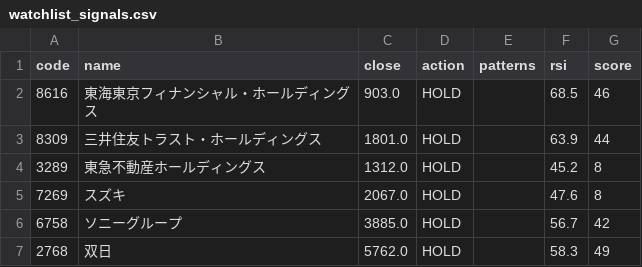
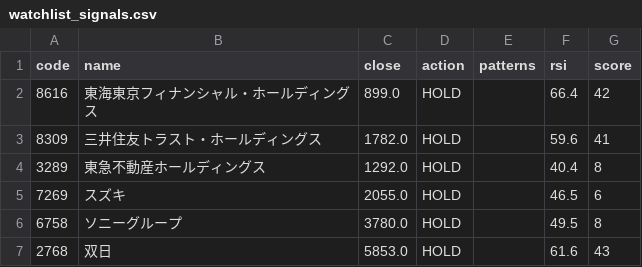
Before and after one commit to hkawkaw-ux/jp-stock-system, a CSV file: app/watchlist_signals.csv, drawn as a sheet.

```diff
--- a/app/watchlist_signals.csv
+++ b/app/watchlist_signals.csv
@@ -1,7 +1,7 @@
 code,name,close,action,patterns,rsi,score
-8616,東海東京フィナンシャル・ホールディングス,903.0,HOLD,,68.5,46
-8309,三井住友トラスト・ホールディングス,1801.0,HOLD,,63.9,44
-3289,東急不動産ホールディングス,1312.0,HOLD,,45.2,8
-7269,スズキ,2067.0,HOLD,,47.6,8
-6758,ソニーグループ,3885.0,HOLD,,56.7,42
-2768,双日,5762.0,HOLD,,58.3,49
+8616,東海東京フィナンシャル・ホールディングス,899.0,HOLD,,66.4,42
+8309,三井住友トラスト・ホールディングス,1782.0,HOLD,,59.6,41
+3289,東急不動産ホールディングス,1292.0,HOLD,,40.4,8
+7269,スズキ,2055.0,HOLD,,46.5,6
+6758,ソニーグループ,3780.0,HOLD,,49.5,8
+2768,双日,5853.0,HOLD,,61.6,43
```
Also changed, not shown: app/universe_snapshot.csv, 2 other files.
